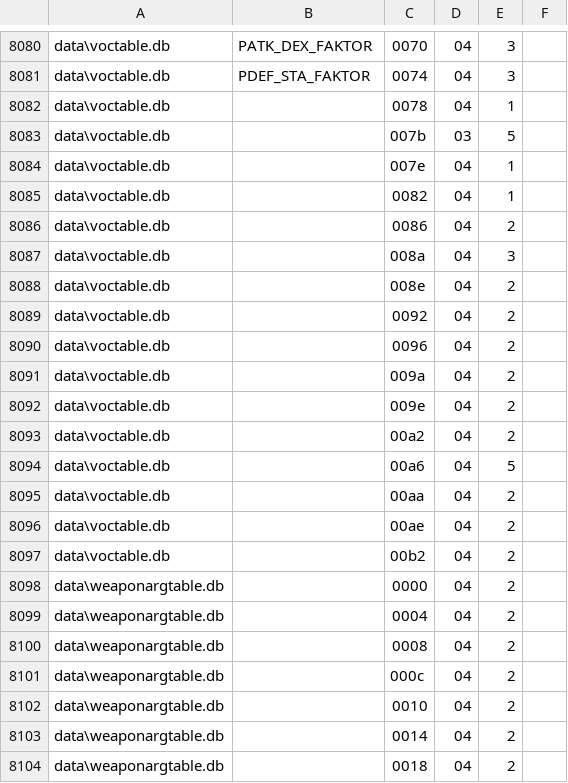
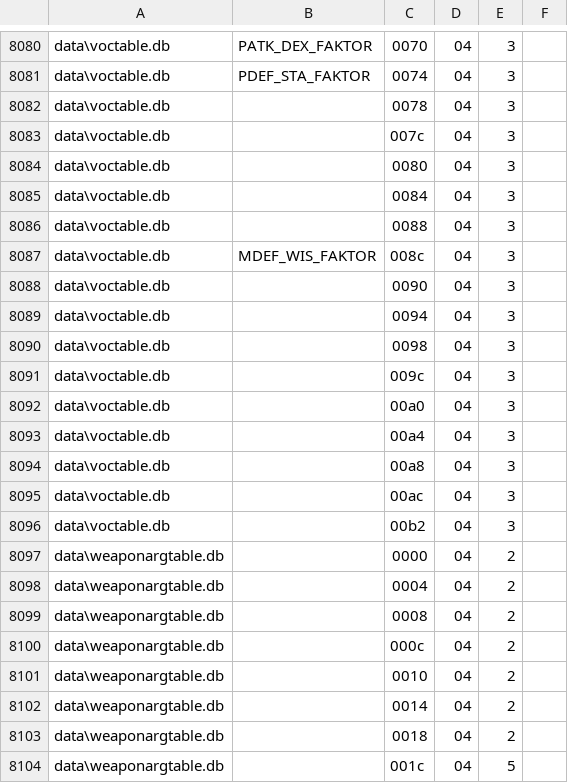
Before and after one commit to McBen/FDB_Extractor2, a CSV file: field_def/fields.csv, drawn as a sheet; only a part is shown, gaps mark what is left out; the shorter side is filled out with more unchanged rows.

Commit message:
fixed voctable (partitial)

```diff
--- a/field_def/fields.csv
+++ b/field_def/fields.csv
@@ -8081,18 +8081,17 @@ data\voctable.db;PATK_DEX_FAKTOR;0070;04;3;
 data\voctable.db;PDEF_STA_FAKTOR;0074;04;3;
-data\voctable.db;;0078;04;1;
-data\voctable.db;;007b;03;5;
-data\voctable.db;;007e;04;1;
-data\voctable.db;;0082;04;1;
-data\voctable.db;;0086;04;2;
-data\voctable.db;;008a;04;3;
-data\voctable.db;;008e;04;2;
-data\voctable.db;;0092;04;2;
-data\voctable.db;;0096;04;2;
-data\voctable.db;;009a;04;2;
-data\voctable.db;;009e;04;2;
-data\voctable.db;;00a2;04;2;
-data\voctable.db;;00a6;04;5;
-data\voctable.db;;00aa;04;2;
-data\voctable.db;;00ae;04;2;
-data\voctable.db;;00b2;04;2;
+data\voctable.db;;0078;04;3;
+data\voctable.db;;007c;04;3;
+data\voctable.db;;0080;04;3;
+data\voctable.db;;0084;04;3;
+data\voctable.db;;0088;04;3;
+data\voctable.db;MDEF_WIS_FAKTOR;008c;04;3;
+data\voctable.db;;0090;04;3;
+data\voctable.db;;0094;04;3;
+data\voctable.db;;0098;04;3;
+data\voctable.db;;009c;04;3;
+data\voctable.db;;00a0;04;3;
+data\voctable.db;;00a4;04;3;
+data\voctable.db;;00a8;04;3;
+data\voctable.db;;00ac;04;3;
+data\voctable.db;;00b2;04;3;
 data\weaponargtable.db;;0000;04;2;
```
